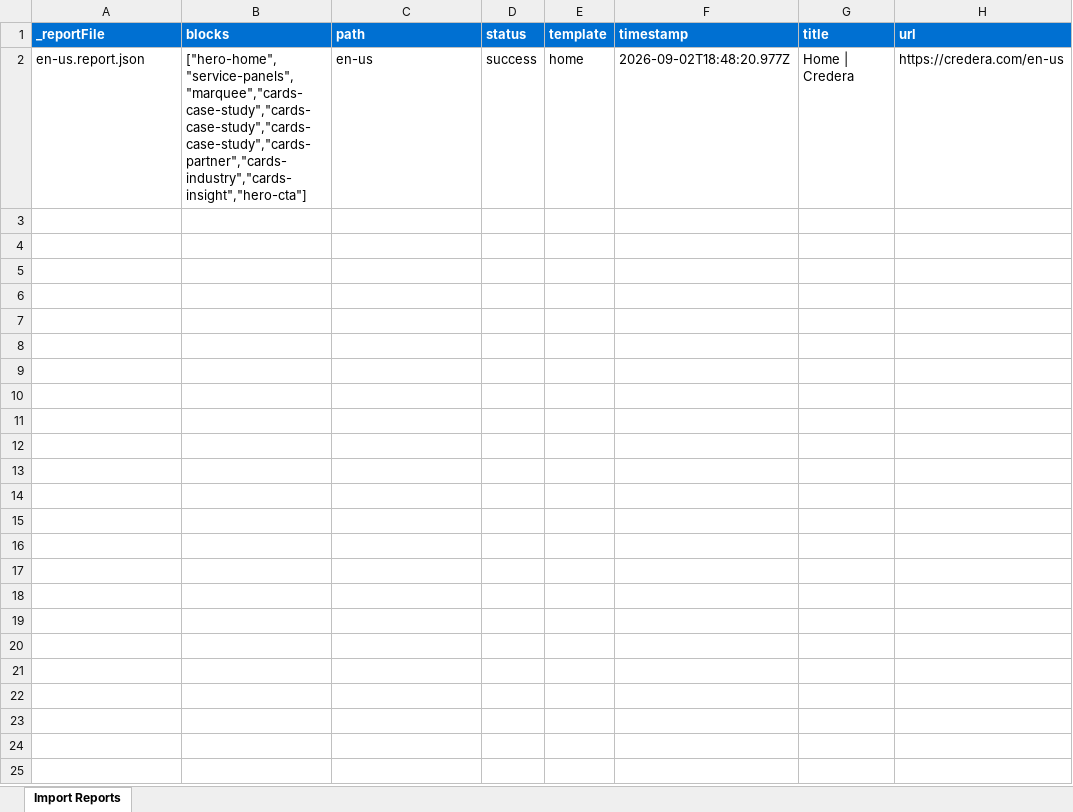
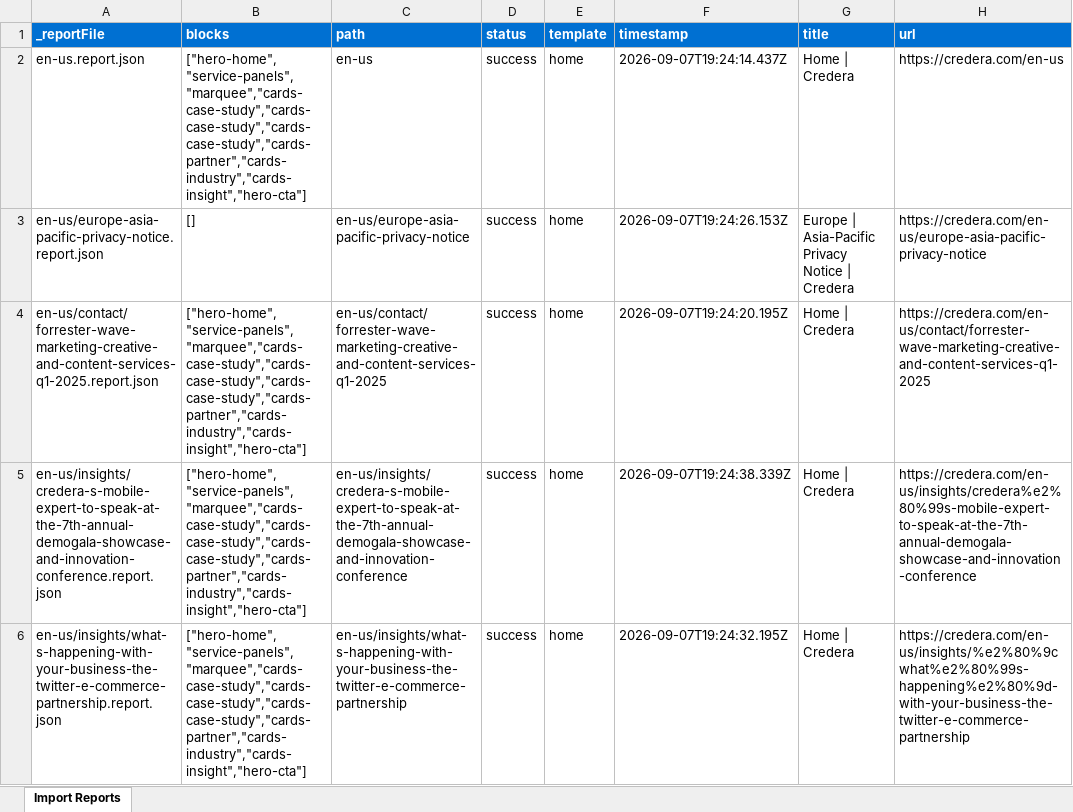
Before and after one commit to dishant246/eds-m-credera, an Excel workbook: tools/importer/reports/import-home.report.xlsx, sheet Import Reports, drawn as a sheet; values as stored, in another font and other column widths than the file's, no borders; the diff names each change by its address in the sheet, - before the commit and + after, or states it on an @@ line.

Commit message:
migration for home template pages
Automated migration updates generated by Experience Modernization Agent.

Changed files (6):
- tools/importer/reports/en-us.report.json
- tools/importer/reports/en-us/contact/forrester-wave-marketing-creative-and-content-services-q1-2025.report.json
- tools/importer/reports/en-us/europe-asia-pacific-privacy-notice.report.json
- tools/importer/reports/en-us/insights/credera-s-mobile-expert-to-speak-at-the-7th-annual-demogala-showcase-and-innovation-conference.report.json
- tools/importer/reports/en-us/insights/what-s-happening-with-your-business-the-twitter-e-commerce-partnership.report.json
- tools/importer/reports/import-home.report.xlsx

```diff
--- a/tools/importer/reports/import-home.report.xlsx (sheet Import Reports)
+++ b/tools/importer/reports/import-home.report.xlsx (sheet Import Reports)
-F2 (timestamp): 2026-09-02T18:48:20.977Z
+F2 (timestamp): 2026-09-07T19:24:14.437Z
+row 3: en-us/europe-asia-pacific-privacy-notice.report.json | [] | en-us/europe-asia-pacific-privacy-notice | success | home | 2026-09-07T19:24:26.153Z | Europe | Asia-Pacific Privacy Notice | Credera | https://credera.com/en-us/europe-asia-pacific-privacy-notice
+row 4: en-us/contact/forrester-wave-marketing-creative-and-content-services-q1-2025.report.json | ["hero-home","service-panels","marquee","cards-case-study","cards-case-study","cards-case-study","cards-partner","cards-industry","cards-insight","hero-cta"] | en-us/contact/forrester-wave-marketing-creative-and-content-services-q1-2025 | success | home | 2026-09-07T19:24:20.195Z | Home | Credera | https://credera.com/en-us/contact/forrester-wave-marketing-creative-and-content-services-q1-2025
+row 5: en-us/insights/credera-s-mobile-expert-to-speak-at-the-7th-annual-demogala-showcase-and-innovation-conference.report.json | ["hero-home","service-panels","marquee","cards-case-study","cards-case-study","cards-case-study","cards-partner","cards-industry","cards-insight","hero-cta"] | en-us/insights/credera-s-mobile-expert-to-speak-at-the-7th-annual-demogala-showcase-and-innovation-conference | success | home | 2026-09-07T19:24:38.339Z | Home | Credera | https://credera.com/en-us/insights/credera%e2%80%99s-mobile-expert-to-speak-at-the-7th-annual-demogala-showcase-and-innovation-conference
+row 6: en-us/insights/what-s-happening-with-your-business-the-twitter-e-commerce-partnership.report.json | ["hero-home","service-panels","marquee","cards-case-study","cards-case-study","cards-case-study","cards-partner","cards-industry","cards-insight","hero-cta"] | en-us/insights/what-s-happening-with-your-business-the-twitter-e-commerce-partnership | success | home | 2026-09-07T19:24:32.195Z | Home | Credera | https://credera.com/en-us/insights/%e2%80%9cwhat%e2%80%99s-happening%e2%80%9d-with-your-business-the-twitter-e-commerce-partnership
```
Also changed, not shown: 4 other files.
